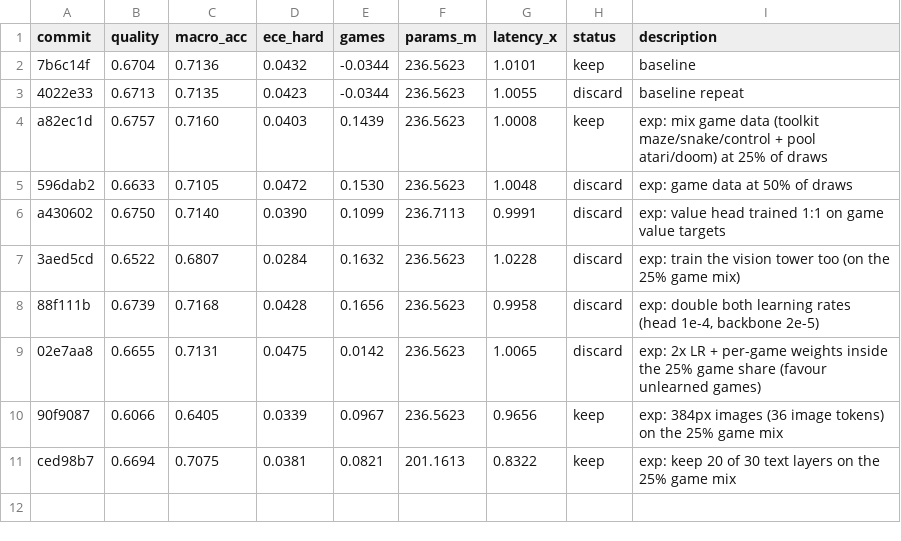
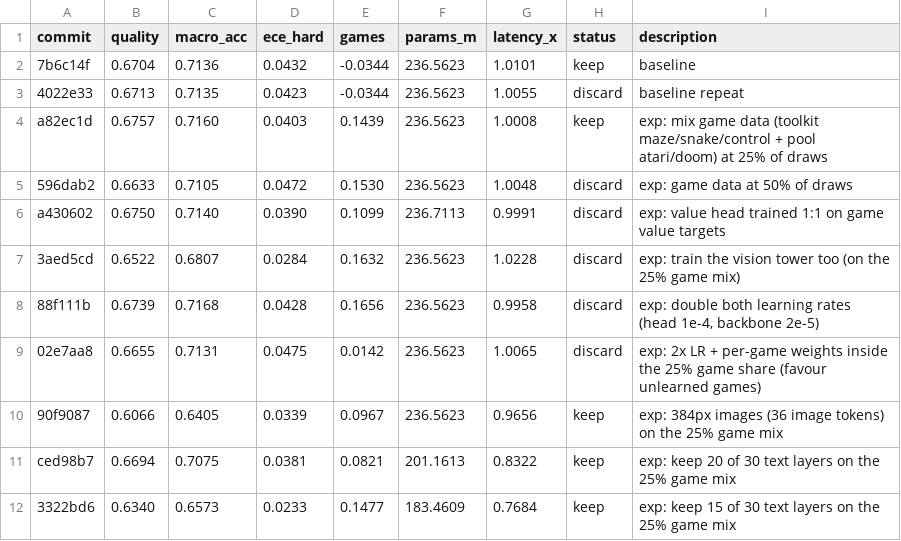
Before and after one commit to r33drichards/laya-vision, a TSV file: autoresearch/runs/sep23-games/results.tsv, drawn as a sheet; the diff names each change by its address in the sheet, - before the commit and + after, or states it on an @@ line.

```diff
--- a/autoresearch/runs/sep23-games/results.tsv
+++ b/autoresearch/runs/sep23-games/results.tsv
+row 12: 3322bd6 | 0.6340 | 0.6573 | 0.0233 | 0.1477 | 183.4609 | 0.7684 | keep | exp: keep 15 of 30 text layers on the 25% game mix
```
Also changed, not shown: 1 other file.
